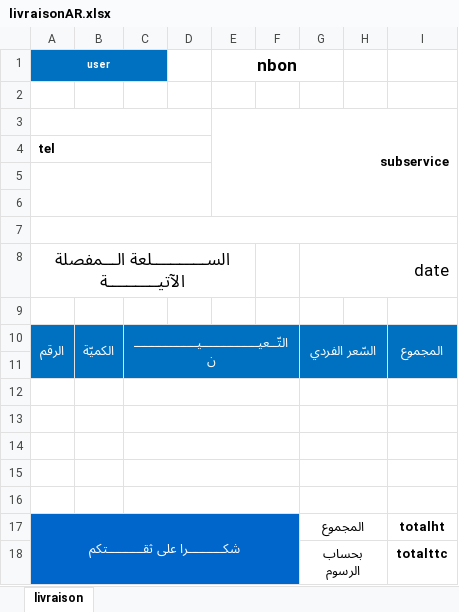
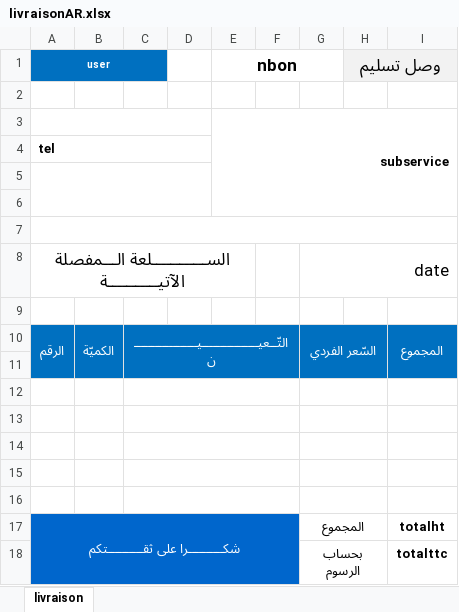
Before and after one commit to hbsof2/gestionmarche, an Excel workbook: frontend/public/templates/livraisonAR.xlsx, sheet livraison, drawn as a sheet; values as stored, in another font and other column widths than the file's, no borders; charts and pictures not drawn; the diff names each change by its address in the sheet, - before the commit and + after, or states it on an @@ line.

```diff
--- a/frontend/public/templates/livraisonAR.xlsx (sheet livraison)
+++ b/frontend/public/templates/livraisonAR.xlsx (sheet livraison)
-H1: (empty)
+H1: وصل تسليم
-H1:I1 fill: none
+H1:I1 fill: #F2F2F2
+H1:I1 merged
```
Also changed, not shown: charts or pictures, 1 other file.
